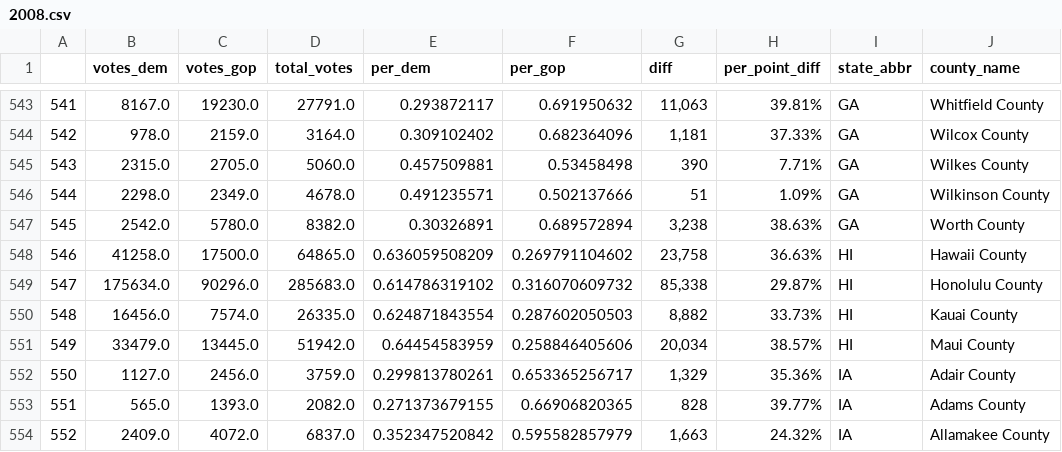
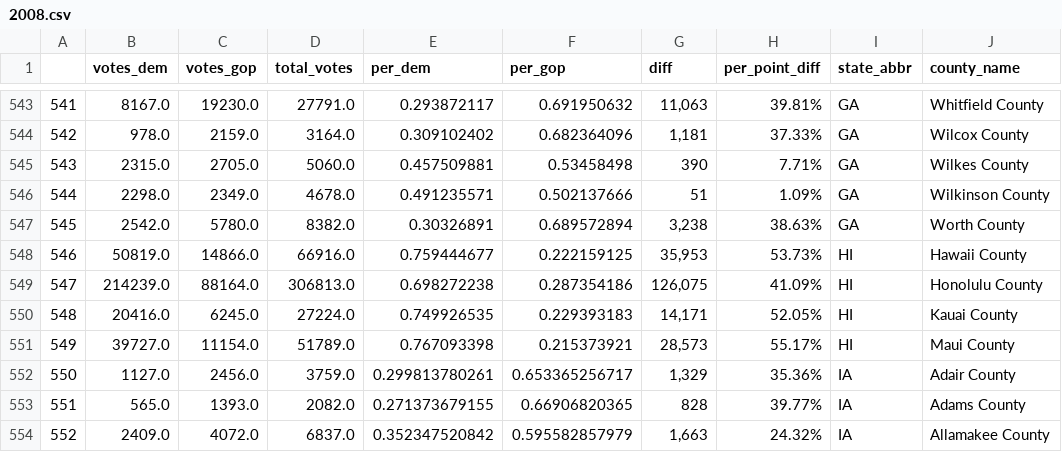
Before and after one commit to martindude03/martin, a CSV file: 2008.csv, drawn as a sheet; only a part is shown, gaps mark what is left out; the diff names each change by its address in the sheet, - before the commit and + after, or states it on an @@ line.

Commit message:
Update 2008.csv

```diff
--- a/2008.csv
+++ b/2008.csv
-B548 (votes_dem): 41258.0
+B548 (votes_dem): 50819.0
-C548 (votes_gop): 17500.0
+C548 (votes_gop): 14866.0
-D548 (total_votes): 64865.0
+D548 (total_votes): 66916.0
-E548 (per_dem): 0.636059508209
+E548 (per_dem): 0.759444677
-F548 (per_gop): 0.269791104602
+F548 (per_gop): 0.222159125
-G548 (diff): 23,758
+G548 (diff): 35,953
-H548 (per_point_diff): 36.63%
+H548 (per_point_diff): 53.73%
-B549 (votes_dem): 175634.0
+B549 (votes_dem): 214239.0
-C549 (votes_gop): 90296.0
+C549 (votes_gop): 88164.0
-D549 (total_votes): 285683.0
+D549 (total_votes): 306813.0
-E549 (per_dem): 0.614786319102
+E549 (per_dem): 0.698272238
-F549 (per_gop): 0.316070609732
+F549 (per_gop): 0.287354186
-G549 (diff): 85,338
+G549 (diff): 126,075
-H549 (per_point_diff): 29.87%
+H549 (per_point_diff): 41.09%
-B550 (votes_dem): 16456.0
+B550 (votes_dem): 20416.0
-C550 (votes_gop): 7574.0
+C550 (votes_gop): 6245.0
-D550 (total_votes): 26335.0
+D550 (total_votes): 27224.0
-E550 (per_dem): 0.624871843554
+E550 (per_dem): 0.749926535
-F550 (per_gop): 0.287602050503
+F550 (per_gop): 0.229393183
-G550 (diff): 8,882
+G550 (diff): 14,171
-H550 (per_point_diff): 33.73%
+H550 (per_point_diff): 52.05%
-B551 (votes_dem): 33479.0
+B551 (votes_dem): 39727.0
-C551 (votes_gop): 13445.0
+C551 (votes_gop): 11154.0
-D551 (total_votes): 51942.0
+D551 (total_votes): 51789.0
-E551 (per_dem): 0.64454583959
+E551 (per_dem): 0.767093398
-F551 (per_gop): 0.258846405606
+F551 (per_gop): 0.215373921
-G551 (diff): 20,034
+G551 (diff): 28,573
-H551 (per_point_diff): 38.57%
+H551 (per_point_diff): 55.17%
```
